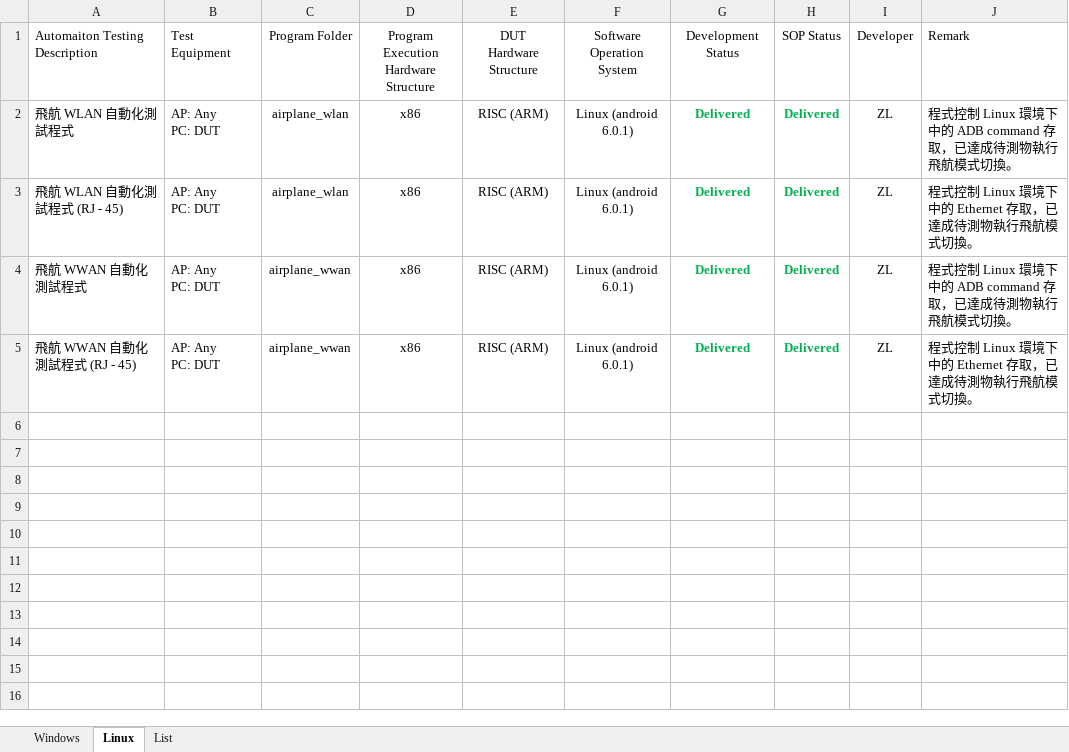
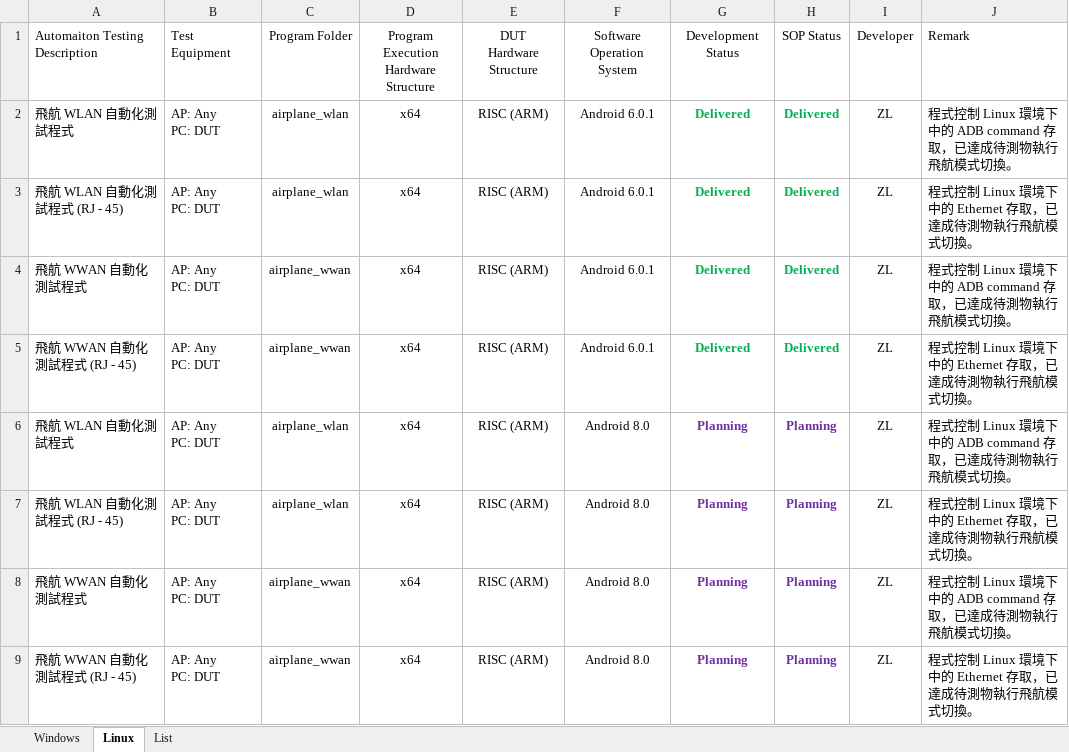
Before and after one commit to jackiejay888/automation, an Excel workbook: Summary Table.xlsx, sheet Linux, drawn as a sheet; values as stored, in another font and other column widths than the file's, no borders; table styles not drawn; ↵ is a line break in a cell; the diff names each change by its address in the sheet, - before the commit and + after, or states it on an @@ line.

```diff
--- a/Summary Table.xlsx (sheet Linux)
+++ b/Summary Table.xlsx (sheet Linux)
-D2:D5: x86
+D2:D5: x64
-F2:F5: Linux (android 6.0.1)
+F2:F5: Android 6.0.1
+row 6: 飛航 WLAN 自動化測試程式 | AP: Any ↵ PC: DUT | airplane_wlan | x64 | RISC (ARM) | Android 8.0 | Planning | Planning | ZL | 程式控制 Linux 環境下中的 ADB command 存取，已達成待測物執行飛航模式切換。
+row 7: 飛航 WLAN 自動化測試程式 (RJ - 45) | AP: Any ↵ PC: DUT | airplane_wlan | x64 | RISC (ARM) | Android 8.0 | Planning | Planning | ZL | 程式控制 Linux 環境下中的 Ethernet 存取，已達成待測物執行飛航模式切換。
+row 8: 飛航 WWAN 自動化測試程式 | AP: Any ↵ PC: DUT | airplane_wwan | x64 | RISC (ARM) | Android 8.0 | Planning | Planning | ZL | 程式控制 Linux 環境下中的 ADB command 存取，已達成待測物執行飛航模式切換。
+row 9: 飛航 WWAN 自動化測試程式 (RJ - 45) | AP: Any ↵ PC: DUT | airplane_wwan | x64 | RISC (ARM) | Android 8.0 | Planning | Planning | ZL | 程式控制 Linux 環境下中的 Ethernet 存取，已達成待測物執行飛航模式切換。
```
Also changed, not shown: sheet Windows.
